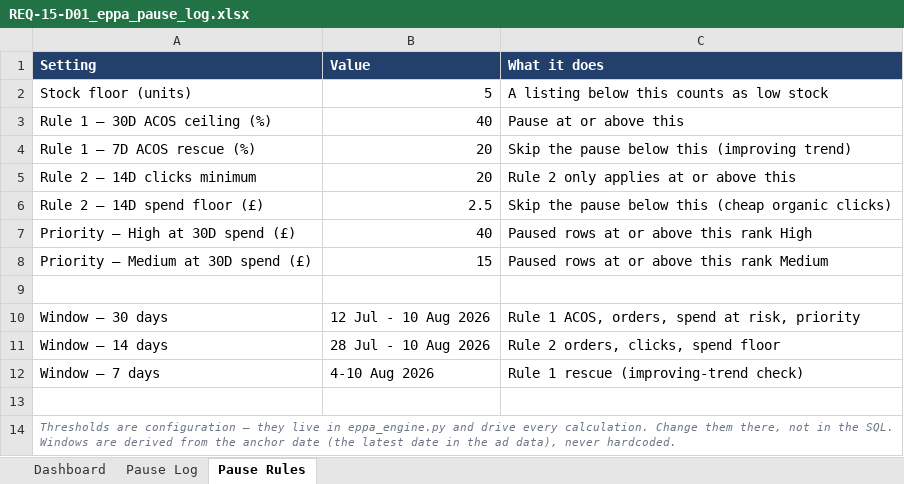
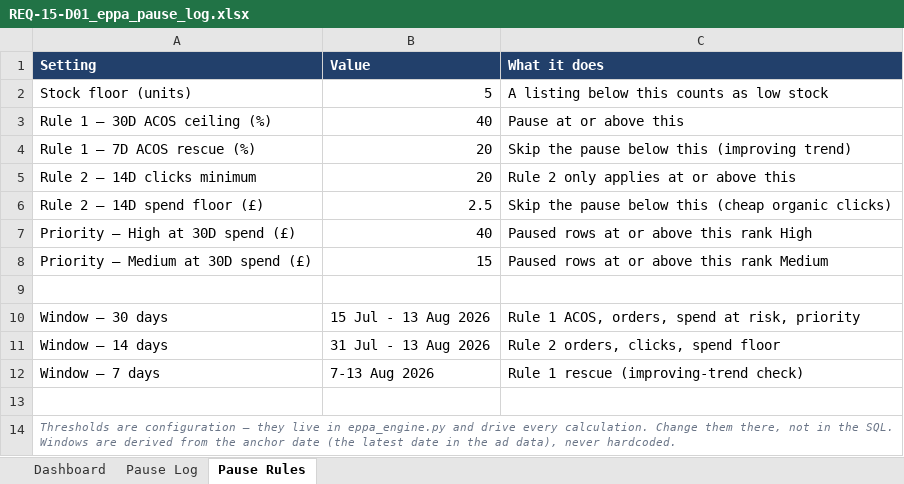
Before and after one commit to digitwebabiraj-byte/abiraj_aios, an Excel workbook: development/abiraj_mini_aios_workbench/projects/PRJ-2026-013_ebay-ppc-product-pause-automation/evidence/final_outputs/REQ-15_ebay-ppc-product-pause-automation/REQ-15-D01_eppa_pause_log.xlsx, sheet Pause Rules, drawn as a sheet; values as stored, in another font and other column widths than the file's, no borders; the diff names each change by its address in the sheet, - before the commit and + after, or states it on an @@ line.

```diff
--- a/development/abiraj_mini_aios_workbench/projects/PRJ-2026-013_ebay-ppc-product-pause-automation/evidence/final_outputs/REQ-15_ebay-ppc-product-pause-automation/REQ-15-D01_eppa_pause_log.xlsx (sheet Pause Rules)
+++ b/development/abiraj_mini_aios_workbench/projects/PRJ-2026-013_ebay-ppc-product-pause-automation/evidence/final_outputs/REQ-15_ebay-ppc-product-pause-automation/REQ-15-D01_eppa_pause_log.xlsx (sheet Pause Rules)
-B10 (Value): 12 Jul - 10 Aug 2026
+B10 (Value): 15 Jul - 13 Aug 2026
-B11 (Value): 28 Jul - 10 Aug 2026
+B11 (Value): 31 Jul - 13 Aug 2026
-B12 (Value): 4-10 Aug 2026
+B12 (Value): 7-13 Aug 2026
```
Also changed, not shown: sheet Pause Log, sheet Dashboard, 3 other files.
